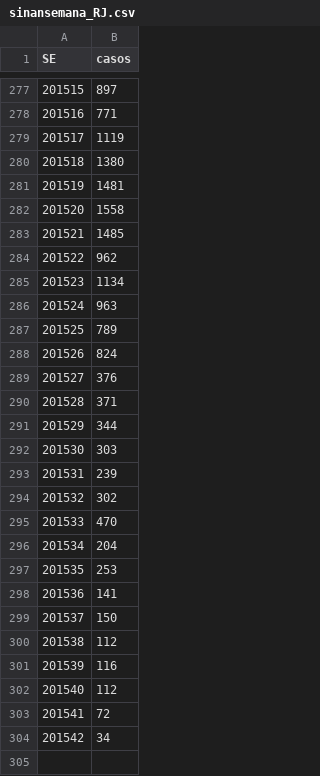
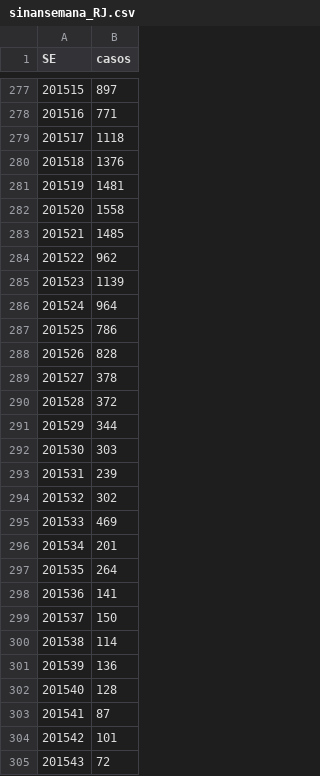
Before and after one commit to AlertaDengue/AlertaDengueAnalise, a CSV file: GeraAlerta/dados_limpos/sinansemana_RJ.csv, drawn as a sheet; only a part is shown, gaps mark what is left out; removed rows and columns are numbered as before the commit, all else as after; the diff names each change by its address in the sheet, - before the commit and + after, or states it on an @@ line.

```diff
--- a/GeraAlerta/dados_limpos/sinansemana_RJ.csv
+++ b/GeraAlerta/dados_limpos/sinansemana_RJ.csv
-B279 (casos): 1119
+B279 (casos): 1118
-B280 (casos): 1380
+B280 (casos): 1376
-B285 (casos): 1134
+B285 (casos): 1139
-B286 (casos): 963
+B286 (casos): 964
-B287 (casos): 789
+B287 (casos): 786
-B288 (casos): 824
+B288 (casos): 828
-B289 (casos): 376
+B289 (casos): 378
-B290 (casos): 371
+B290 (casos): 372
-B295 (casos): 470
+B295 (casos): 469
-B296 (casos): 204
+B296 (casos): 201
-B297 (casos): 253
+B297 (casos): 264
-B300 (casos): 112
+B300 (casos): 114
-B301 (casos): 116
+B301 (casos): 136
-B302 (casos): 112
+B302 (casos): 128
+row 303: 201541 | 87
+row 304: 201542 | 101
@@ column A (SE) renumbered in row 305 @@
-row 304: 201542 | 34
```
Also changed, not shown: GeraAlerta/dados_limpos/climasemanaRJ.csv, GeraAlerta/dados_limpos/sinansemanaAP_RJ.csv, 25 other files.
